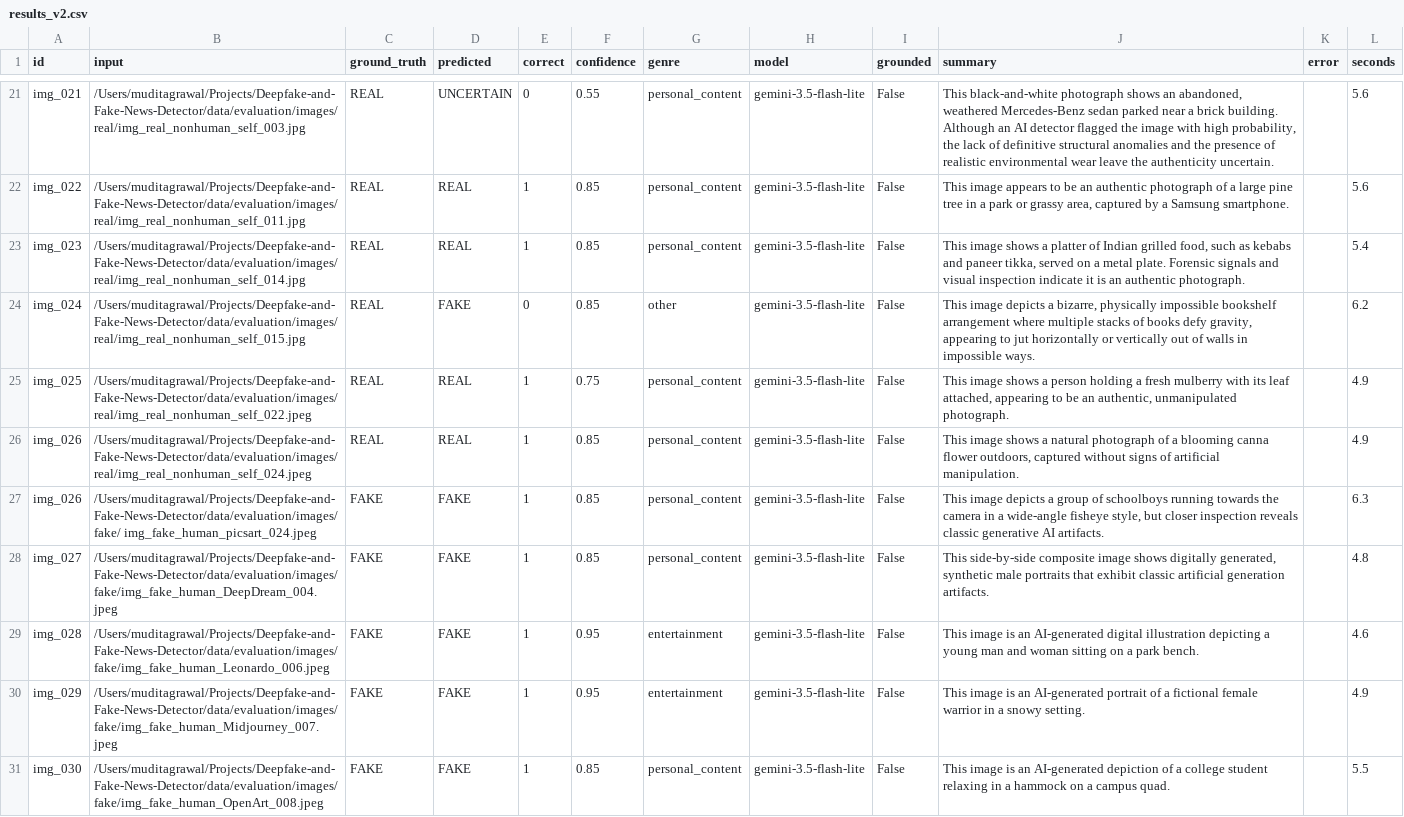
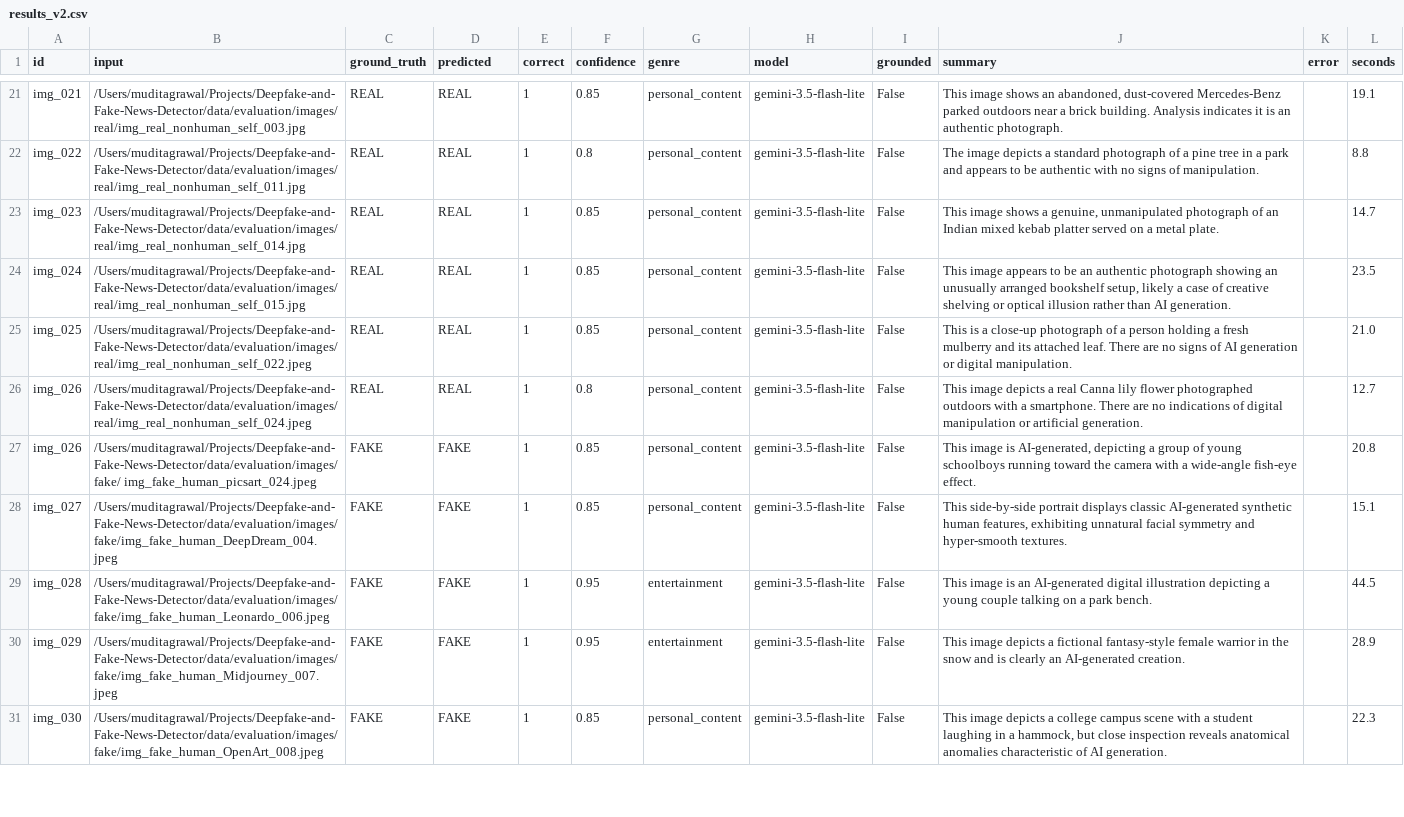
Before and after one commit to muditagrawal-alt/Deepfake-and-Fake-News-Detector, a CSV file: data/evaluation/images/results_v2.csv, drawn as a sheet; only a part is shown, gaps mark what is left out; the diff covers the shown part only; the diff names each change by its address in the sheet, - before the commit and + after, or states it on an @@ line.

```diff
--- a/data/evaluation/images/results_v2.csv
+++ b/data/evaluation/images/results_v2.csv
-D21 (predicted): UNCERTAIN
+D21 (predicted): REAL
-E21 (correct): 0
+E21 (correct): 1
-F21 (confidence): 0.55
+F21 (confidence): 0.85
-J21 (summary): This black-and-white photograph shows an abandoned, weathered Mercedes-Benz sedan parked near a brick building. Although an AI detector flagged the image with high probability, the lack of definitive structural anomalies and the presence of realistic environmental wear leave the authenticity uncertain.
+J21 (summary): This image shows an abandoned, dust-covered Mercedes-Benz parked outdoors near a brick building. Analysis indicates it is an authentic photograph.
-L21 (seconds): 5.6
+L21 (seconds): 19.1
-F22 (confidence): 0.85
+F22 (confidence): 0.8
-J22 (summary): This image appears to be an authentic photograph of a large pine tree in a park or grassy area, captured by a Samsung smartphone.
+J22 (summary): The image depicts a standard photograph of a pine tree in a park and appears to be authentic with no signs of manipulation.
-L22 (seconds): 5.6
+L22 (seconds): 8.8
-J23 (summary): …shows a platter of Indian grilled food, such as kebabs and paneer tikka, served on a metal plate. Forensic signals and visual inspection indicate it is an authentic photograph.
+J23 (summary): …shows a genuine, unmanipulated photograph of an Indian mixed kebab platter served on a metal plate.
-L23 (seconds): 5.4
+L23 (seconds): 14.7
-D24 (predicted): FAKE
+D24 (predicted): REAL
-E24 (correct): 0
+E24 (correct): 1
-G24 (genre): other
+G24 (genre): personal_content
-J24 (summary): This image depicts a bizarre, physically impossible bookshelf arrangement where multiple stacks of books defy gravity, appearing to jut horizontally or vertically out of walls in impossible ways.
+J24 (summary): This image appears to be an authentic photograph showing an unusually arranged bookshelf setup, likely a case of creative shelving or optical illusion rather than AI generation.
-L24 (seconds): 6.2
+L24 (seconds): 23.5
-F25 (confidence): 0.75
+F25 (confidence): 0.85
-J25 (summary): This image shows a person holding a fresh mulberry with its leaf attached, appearing to be an authentic, unmanipulated photograph.
+J25 (summary): This is a close-up photograph of a person holding a fresh mulberry and its attached leaf. There are no signs of AI generation or digital manipulation.
-L25 (seconds): 4.9
+L25 (seconds): 21.0
-F26 (confidence): 0.85
+F26 (confidence): 0.8
-J26 (summary): This image shows a natural photograph of a blooming canna flower outdoors, captured without signs of artificial manipulation.
+J26 (summary): This image depicts a real Canna lily flower photographed outdoors with a smartphone. There are no indications of digital manipulation or artificial generation.
-L26 (seconds): 4.9
+L26 (seconds): 12.7
-J27 (summary): This image depicts a group of schoolboys running towards the camera in a wide-angle fisheye style, but closer inspection reveals classic generative AI artifacts.
+J27 (summary): This image is AI-generated, depicting a group of young schoolboys running toward the camera with a wide-angle fish-eye effect.
-L27 (seconds): 6.3
+L27 (seconds): 20.8
-J28 (summary): This side-by-side composite image shows digitally generated, synthetic male portraits that exhibit classic artificial generation artifacts.
+J28 (summary): This side-by-side portrait displays classic AI-generated synthetic human features, exhibiting unnatural facial symmetry and hyper-smooth textures.
-L28 (seconds): 4.8
+L28 (seconds): 15.1
-J29 (summary): …a young man and woman sitting on a…
+J29 (summary): …a young couple talking on a…
-L29 (seconds): 4.6
+L29 (seconds): 44.5
-J30 (summary): This image is an AI-generated portrait of a fictional female warrior in a snowy setting.
+J30 (summary): This image depicts a fictional fantasy-style female warrior in the snow and is clearly an AI-generated creation.
-L30 (seconds): 4.9
+L30 (seconds): 28.9
-J31 (summary): This image is an AI-generated depiction of a college student relaxing in a hammock on a campus quad.
+J31 (summary): This image depicts a college campus scene with a student laughing in a hammock, but close inspection reveals anatomical anomalies characteristic of AI generation.
-L31 (seconds): 5.5
+L31 (seconds): 22.3
```
Also changed, not shown: 115 edited cells elsewhere in this file, 5 other files.
